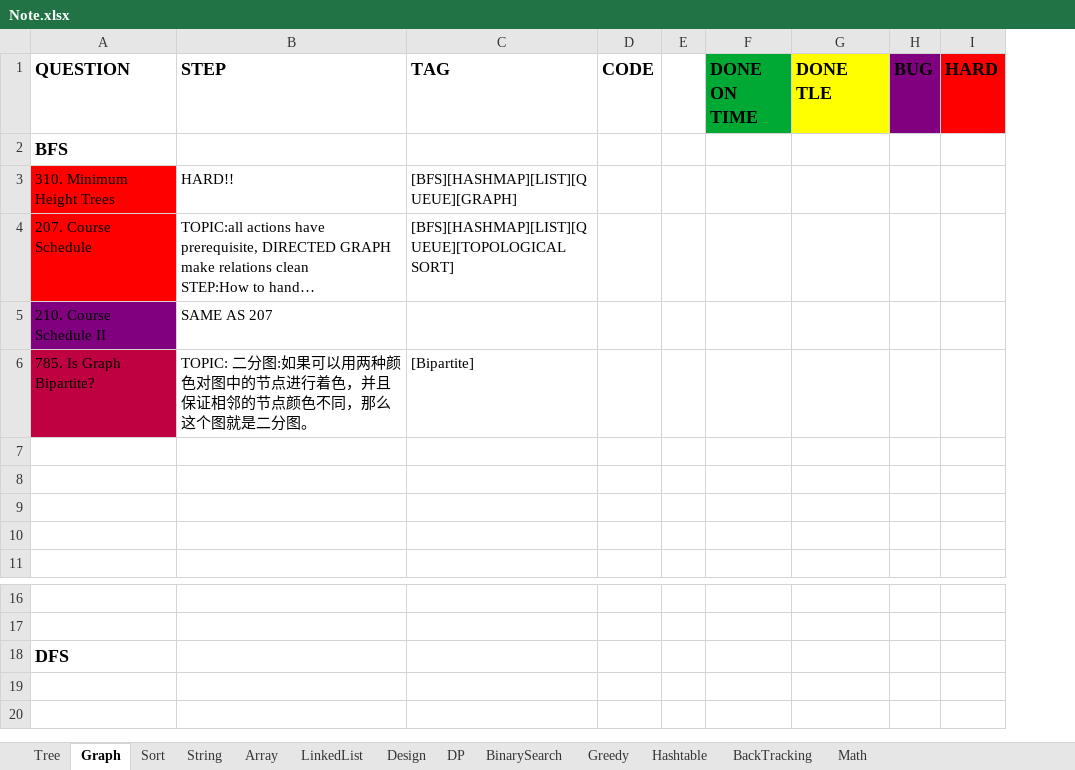
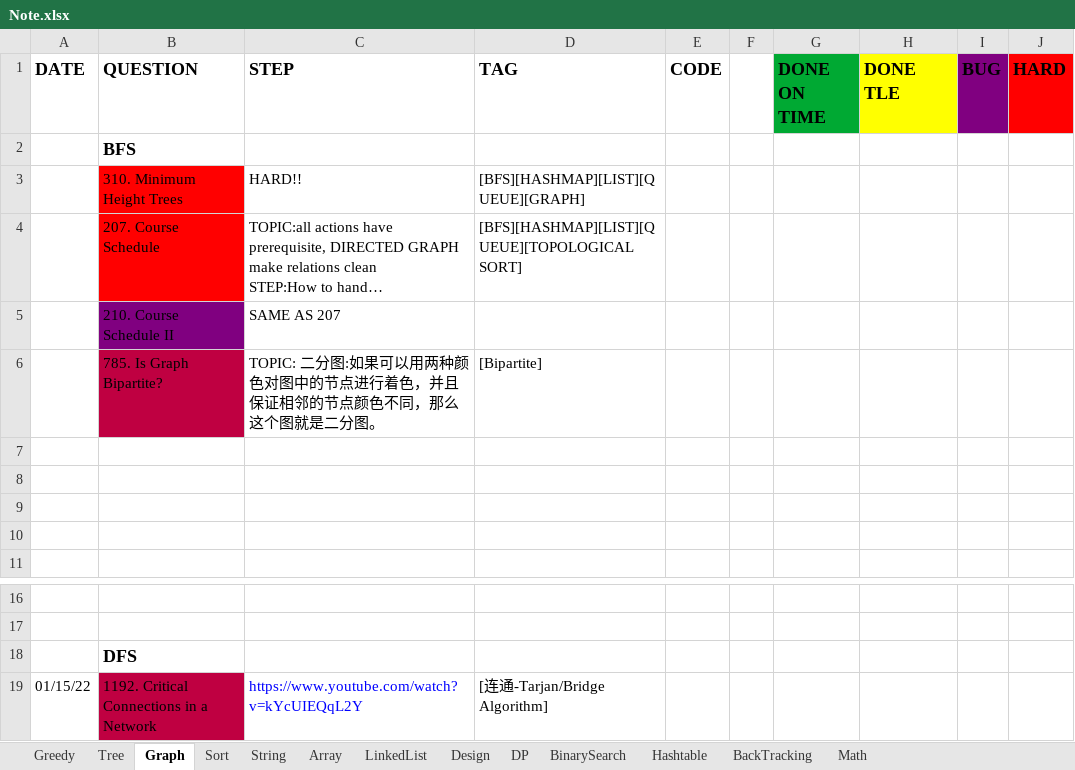
Before and after one commit to yuchangrachel/algorithm, an Excel workbook: Note.xlsx, sheet Graph, drawn as a sheet; only a part is shown, gaps mark what is left out; long unchanged cells end in …; values as stored, in another font and other column widths than the file's, no borders; the diff names each change by its address in the sheet, - before the commit and + after, or states it on an @@ line.

```diff
--- a/Note.xlsx (sheet Graph)
+++ b/Note.xlsx (sheet Graph)
@@ sheet tab order changed: Greedy | Tree | Graph | Sort | String | Array | LinkedList | Design | DP | BinarySearch | Hashtable | BackTracking | Math @@
+column A (DATE), empty
+row 19: 01/15/22 | 1192. Critical Connections in a Network | https://www.youtube.com/watch?v=kYcUIEQqL2Y | [连通-Tarjan/Bridge Algorithm]
```
Also changed, not shown: sheet Array, sheet String, sheet Greedy, sheet DP, 4 other files.
